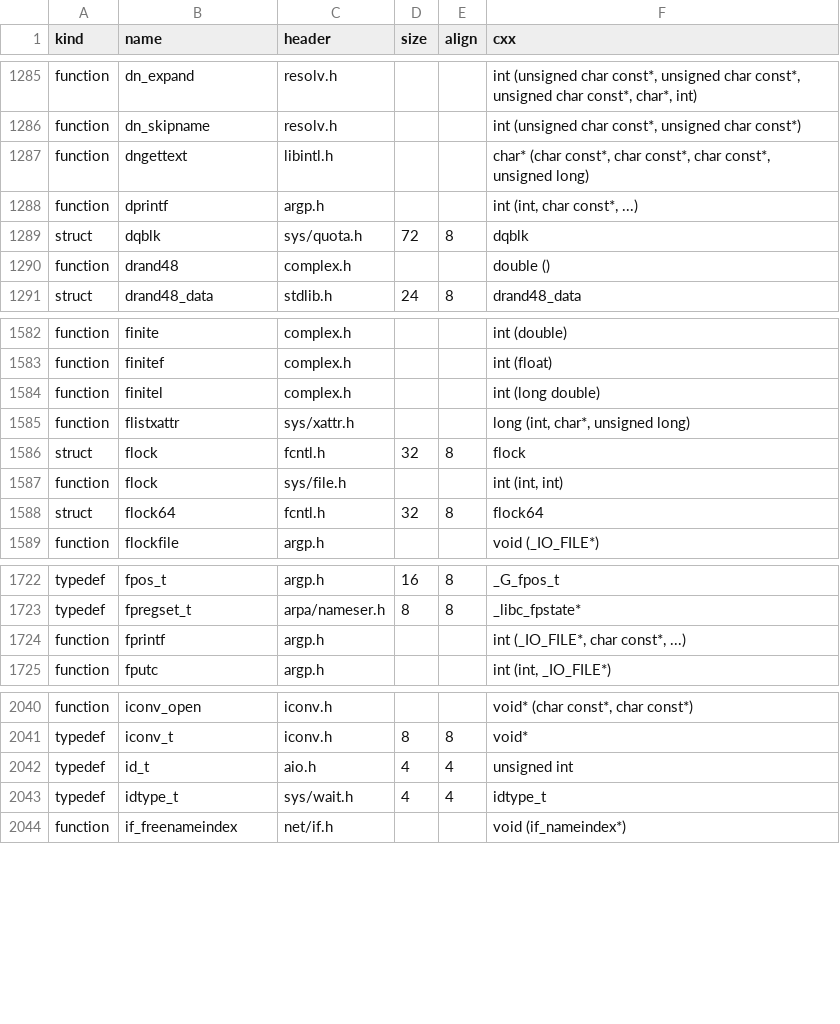
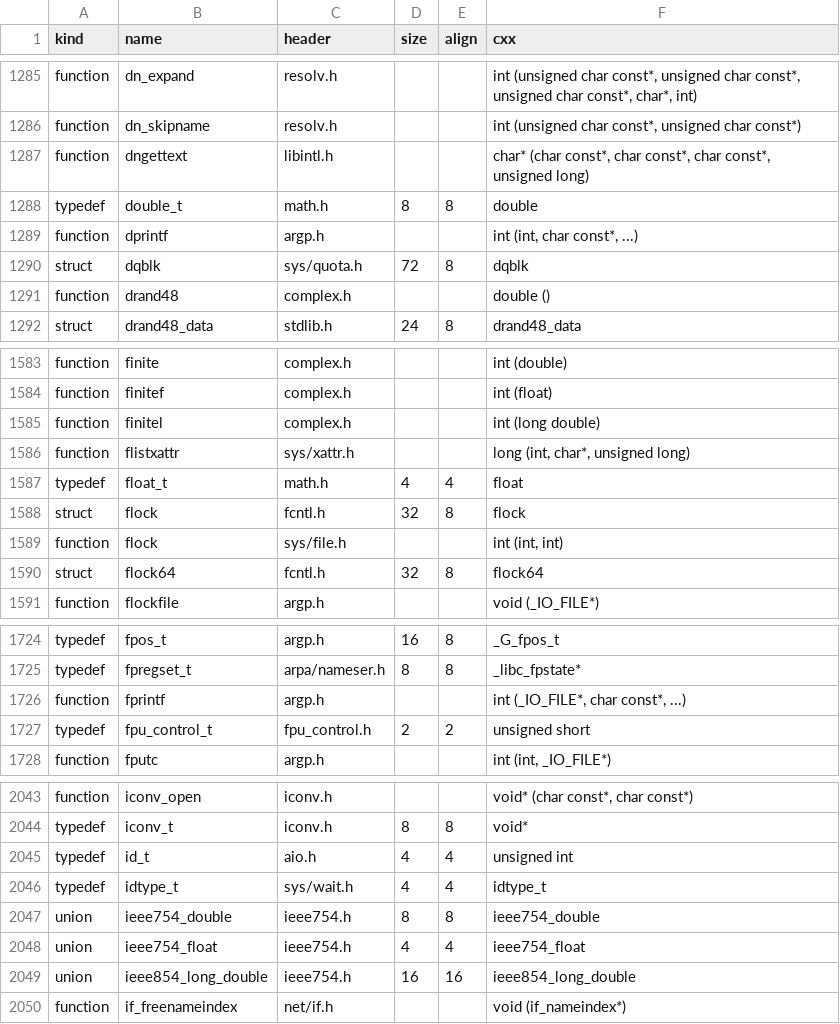
Before and after one commit to duskglow/libniji, a TSV file: spec/abi/typedefs.tsv, drawn as a sheet; only a part is shown, gaps mark what is left out; the diff names each change by its address in the sheet, - before the commit and + after, or states it on an @@ line.

```diff
--- a/spec/abi/typedefs.tsv
+++ b/spec/abi/typedefs.tsv
+row 1288: typedef | double_t | math.h | 8 | 8 | double
+row 1587: typedef | float_t | math.h | 4 | 4 | float
+row 1727: typedef | fpu_control_t | fpu_control.h | 2 | 2 | unsigned short
+row 2047: union | ieee754_double | ieee754.h | 8 | 8 | ieee754_double
+row 2048: union | ieee754_float | ieee754.h | 4 | 4 | ieee754_float
+row 2049: union | ieee854_long_double | ieee754.h | 16 | 16 | ieee854_long_double
```
Also changed, not shown: 1 other file.
